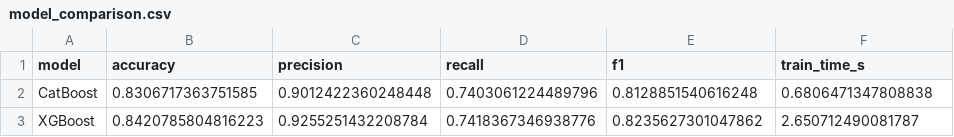
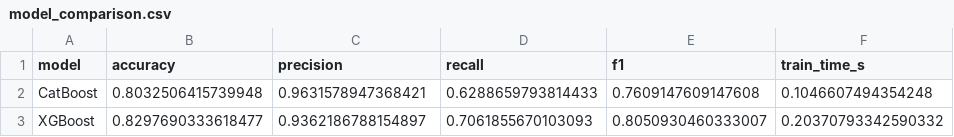
Before and after one commit to apaonessaa/SDN_Flow-Table-Flooding_Mitigation, a CSV file: models/ftf_detector/model_comparison.csv, drawn as a sheet.

Commit message:
new dataset 09

```diff
--- a/models/ftf_detector/model_comparison.csv
+++ b/models/ftf_detector/model_comparison.csv
@@ -1,3 +1,3 @@
 model,accuracy,precision,recall,f1,train_time_s
-CatBoost,0.8306717363751585,0.9012422360248448,0.7403061224489796,0.8128851540616248,0.6806471347808838
-XGBoost,0.8420785804816223,0.9255251432208784,0.7418367346938776,0.8235627301047862,2.650712490081787
+CatBoost,0.8032506415739948,0.9631578947368421,0.6288659793814433,0.7609147609147608,0.1046607494354248
+XGBoost,0.8297690333618477,0.9362186788154897,0.7061855670103093,0.8050930460333007,0.20370793342590332
```
Also changed, not shown: 18 other files.
